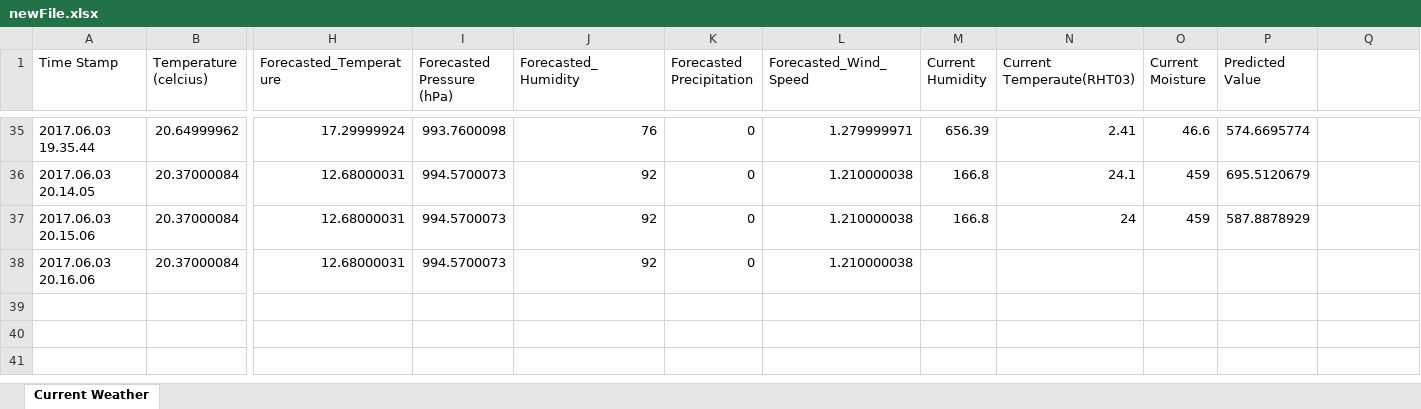
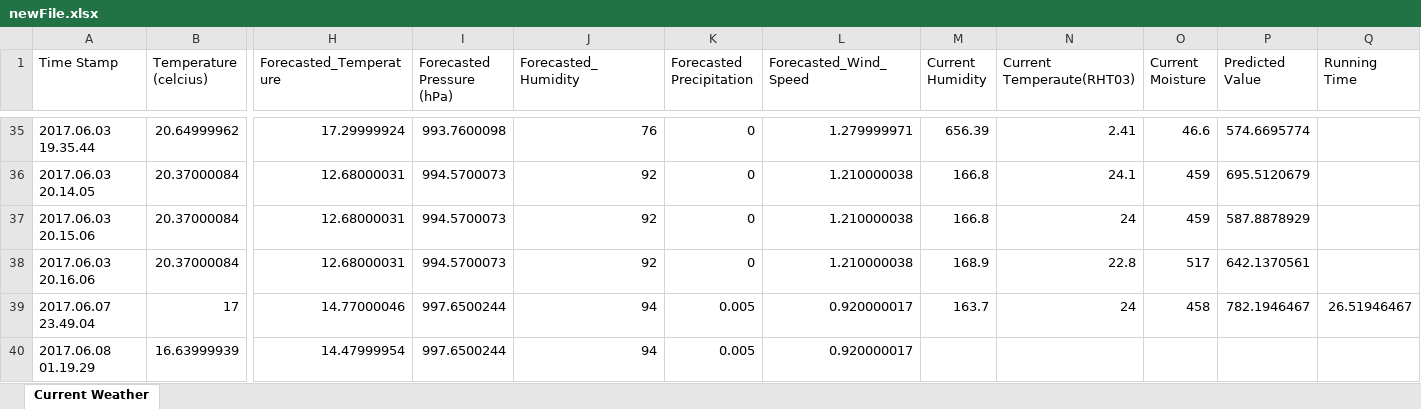
Before and after one commit to 1984bestboy/Estimate-Sprinkler-Running-time-using-Machine-Learning, an Excel workbook: Weather/bin/newFile.xlsx, sheet Current Weather, drawn as a sheet; only a part is shown, gaps mark what is left out; values as stored, in another font and other column widths than the file's, no borders; rows hold the shown columns only; the diff names each change by its address in the sheet, - before the commit and + after, or states it on an @@ line.

```diff
--- a/Weather/bin/newFile.xlsx (sheet Current Weather)
+++ b/Weather/bin/newFile.xlsx (sheet Current Weather)
-Q1: (empty)
+Q1: Running Time
-M38 (Current Humidity): (empty)
+M38 (Current Humidity): 168.9
-N38 (Current Temperaute(RHT03)): (empty)
+N38 (Current Temperaute(RHT03)): 22.8
-O38 (Current Moisture): (empty)
+O38 (Current Moisture): 517
-P38 (Predicted Value): (empty)
+P38 (Predicted Value): 642.1370561
+row 39: 2017.06.07 23.49.04 | 17 | 14.77000046 | 997.6500244 | 94 | 0.005 | 0.920000017 | 163.7 | 24 | 458 | 782.1946467 | 26.51946467
+row 40: 2017.06.08 01.19.29 | 16.63999939 | 14.47999954 | 997.6500244 | 94 | 0.005 | 0.920000017
```
Also changed, not shown: Weather/src/newFile.xlsx, 12 other files.
